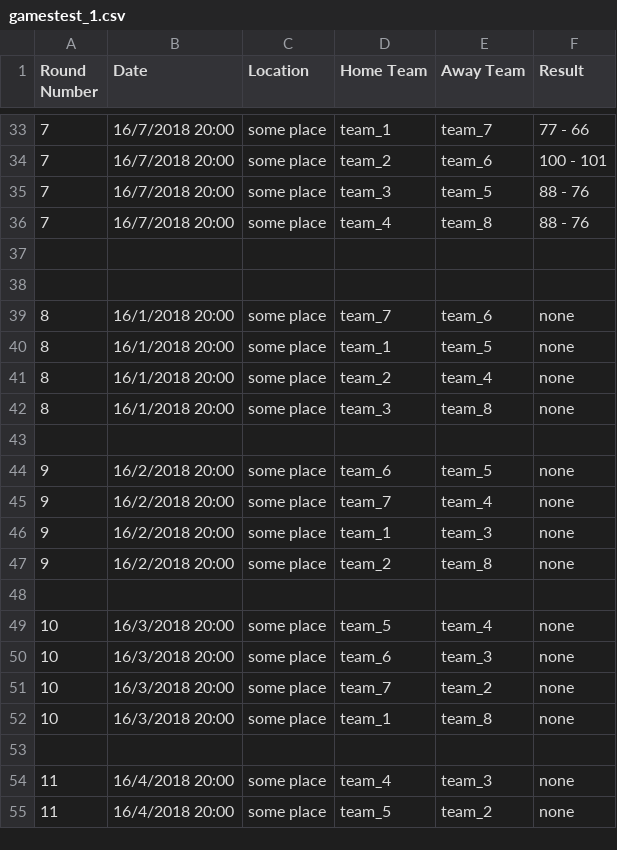
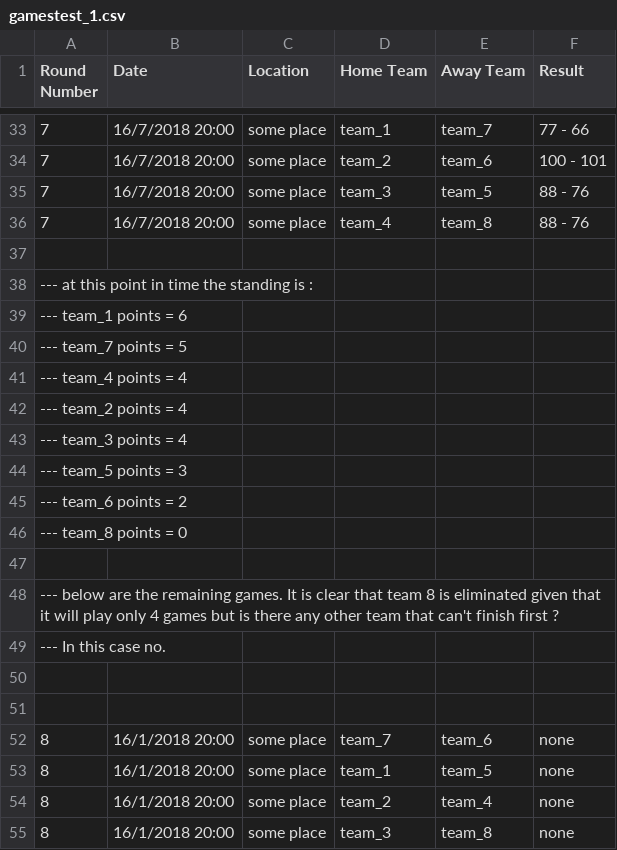
Before and after one commit to Pomona-College-CS181-SP2020/NBAelimination, a CSV file: gamestest_1.csv, drawn as a sheet; only a part is shown, gaps mark what is left out; the shorter side is filled out with more unchanged rows; the diff names each change by its address in the sheet, - before the commit and + after, or states it on an @@ line.

Commit message:
add comments inside games file

```diff
--- a/gamestest_1.csv
+++ b/gamestest_1.csv
+row 38: --- at this point in time the standing is :
+row 39: --- team_1 points = 6
+row 40: --- team_7 points = 5
+row 41: --- team_4 points = 4
+row 42: --- team_2 points = 4
+row 43: --- team_3 points = 4
+row 44: --- team_5 points = 3
+row 45: --- team_6 points = 2
+row 46: --- team_8 points = 0
+row 47: (empty)
+row 48: --- below are the remaining games. It is clear that team 8 is eliminated given that it will play only 4 games but is there any other team that can't finish first ?
+row 49: --- In this case no.
+row 50: (empty)
```
Also changed, not shown: 1 other file.
